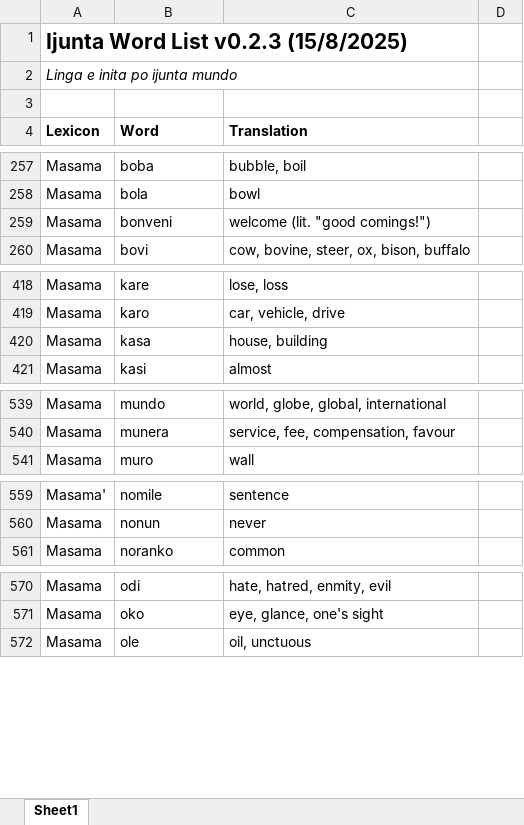
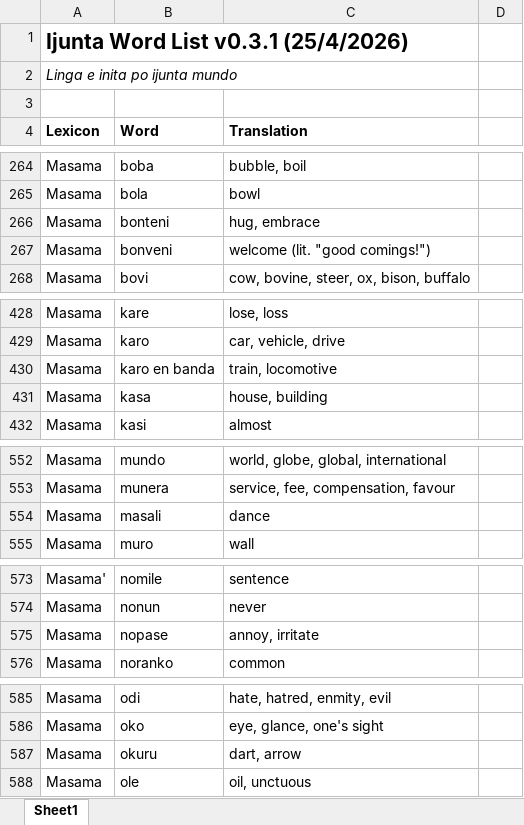
Before and after one commit to gurujation/ijunta, an Excel workbook: docs/Ijunta word list.xlsx, sheet Sheet1, drawn as a sheet; only a part is shown, gaps mark what is left out; values as stored, in another font and other column widths than the file's, no borders; the diff covers the shown part only; the diff names each change by its address in the sheet, - before the commit and + after, or states it on an @@ line.

```diff
--- a/docs/Ijunta word list.xlsx (sheet Sheet1)
+++ b/docs/Ijunta word list.xlsx (sheet Sheet1)
-A1 (Lexicon): Ijunta Word List v0.2.3 (15/8/2025)
+A1 (Lexicon): Ijunta Word List v0.3.1 (25/4/2026)
+row 266: Masama | bonteni | hug, embrace
+row 430: Masama | karo en banda | train, locomotive
+row 554: Masama | masali | dance
+row 575: Masama | nopase | annoy, irritate
+row 587: Masama | okuru | dart, arrow
```
Also changed, not shown: 25 added rows and 3 edited cells elsewhere in this sheet.
